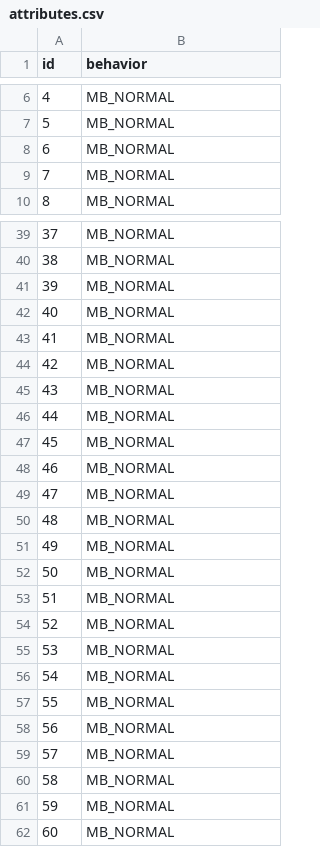
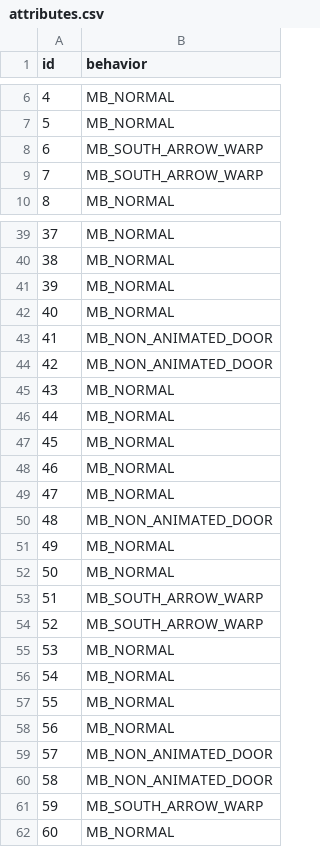
Before and after one commit to FosterProgramming/pokeemerald-expansion, a CSV file: data/tilesets/decompiled/glacierra_caverns/attributes.csv, drawn as a sheet; only a part is shown, gaps mark what is left out.

Commit message:
Glacierra Caverns pretty much done

```diff
--- a/data/tilesets/decompiled/glacierra_caverns/attributes.csv
+++ b/data/tilesets/decompiled/glacierra_caverns/attributes.csv
@@ -7,4 +7,4 @@ id,behavior
 5,MB_NORMAL
-6,MB_NORMAL
-7,MB_NORMAL
+6,MB_SOUTH_ARROW_WARP
+7,MB_SOUTH_ARROW_WARP
 8,MB_NORMAL
@@ -42,4 +42,4 @@ id,behavior
 40,MB_NORMAL
-41,MB_NORMAL
-42,MB_NORMAL
+41,MB_NON_ANIMATED_DOOR
+42,MB_NON_ANIMATED_DOOR
 43,MB_NORMAL
@@ -49,7 +49,7 @@ id,behavior
 47,MB_NORMAL
-48,MB_NORMAL
+48,MB_NON_ANIMATED_DOOR
 49,MB_NORMAL
 50,MB_NORMAL
-51,MB_NORMAL
-52,MB_NORMAL
+51,MB_SOUTH_ARROW_WARP
+52,MB_SOUTH_ARROW_WARP
 53,MB_NORMAL
@@ -58,5 +58,5 @@ id,behavior
 56,MB_NORMAL
-57,MB_NORMAL
-58,MB_NORMAL
-59,MB_NORMAL
+57,MB_NON_ANIMATED_DOOR
+58,MB_NON_ANIMATED_DOOR
+59,MB_SOUTH_ARROW_WARP
 60,MB_NORMAL
```
Also changed, not shown: data/tilesets/decompiled/glacierra_secondary/attributes.csv, 53 other files.
